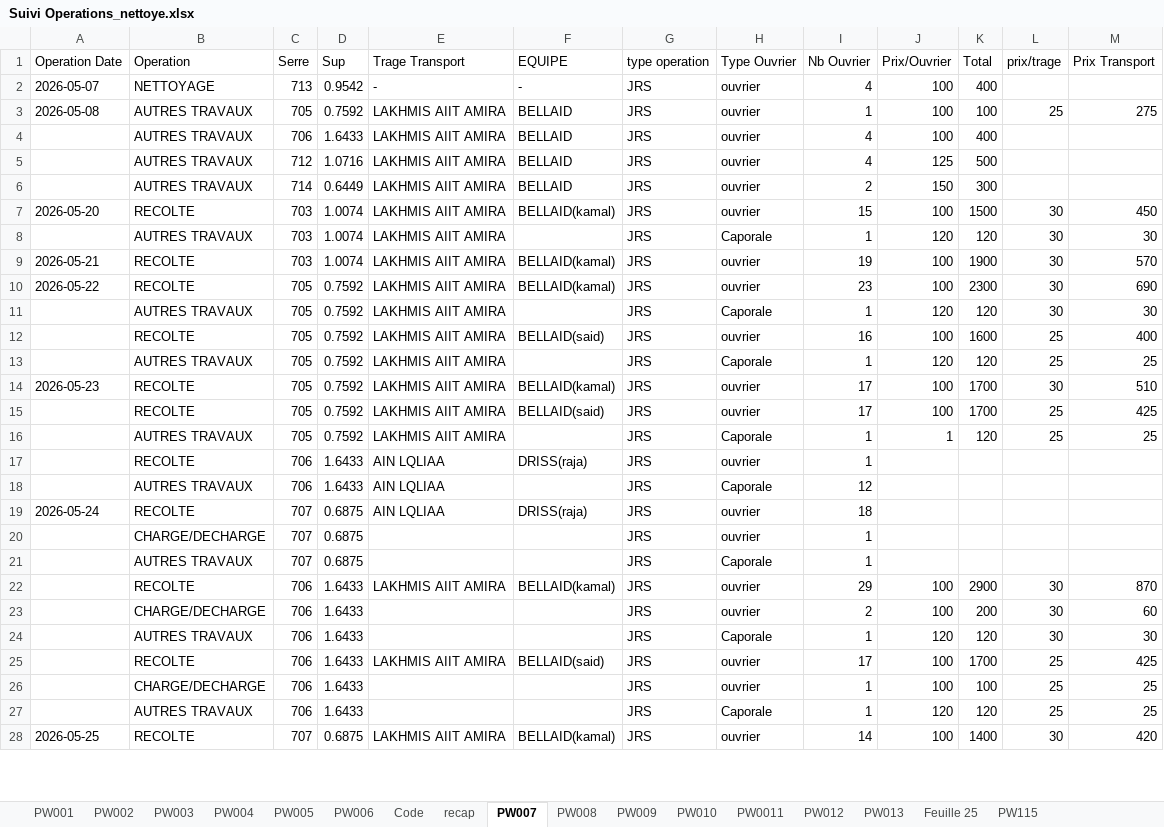
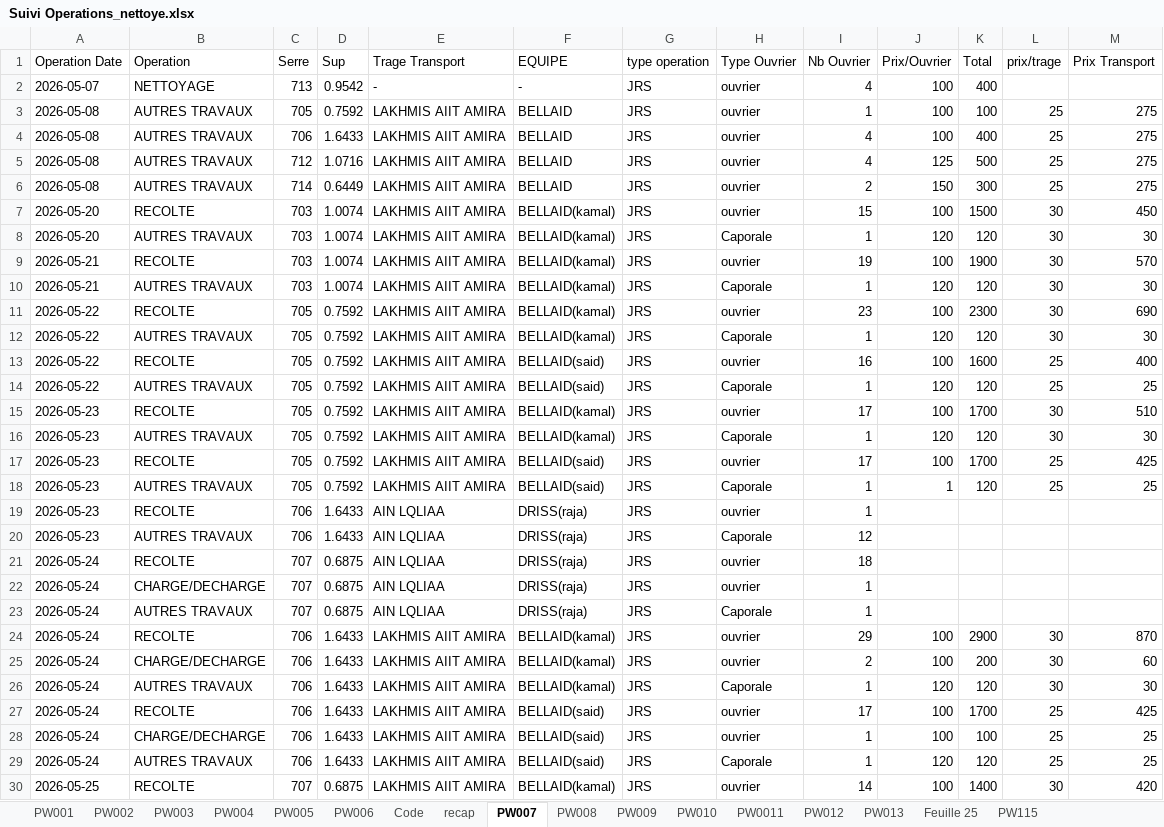
Before and after one commit to adnaneelyeddry-prog/Excel_Files, an Excel workbook: Suivi Operations_nettoye.xlsx, sheet PW007, drawn as a sheet; only a part is shown; values as stored, in another font and other column widths than the file's, no borders; addresses are those after the commit; the diff covers the shown part only; the diff names each change by its address in the sheet, - before the commit and + after, or states it on an @@ line.

Commit message:
Flatten merged cells: fill every row, un-merge, plain values
- expand merged cells so each row carries its own Date/Serre/EQUIPE/
  prix-trage/Prix Transport/TOTAL (no more blank rows under a merge)
- header detection anchored on 'Operation Date' to skip merged title band
- dates rendered as ISO (YYYY-MM-DD)
- no colors, no formatting, no merges: clean simple values

```diff
--- a/Suivi Operations_nettoye.xlsx (sheet PW007)
+++ b/Suivi Operations_nettoye.xlsx (sheet PW007)
-A4:A6 (Operation Date): (empty)
+A4:A6 (Operation Date): 2026-05-08
-L4:L6 (prix/trage): (empty)
+L4:L6 (prix/trage): 25
-M4:M6 (Prix Transport): (empty)
+M4:M6 (Prix Transport): 275
-A8 (Operation Date): (empty)
+A8 (Operation Date): 2026-05-20
-F8 (EQUIPE): (empty)
+F8 (EQUIPE): BELLAID(kamal)
+row 10: 2026-05-21 | AUTRES TRAVAUX | 703 | 1.0074 | LAKHMIS AIIT AMIRA | BELLAID(kamal) | JRS | Caporale | 1 | 120 | 120 | 30 | 30
-A12:A14 (Operation Date): (empty)
+A12:A14 (Operation Date): 2026-05-22
-F12 (EQUIPE): (empty)
+F12 (EQUIPE): BELLAID(kamal)
-F14 (EQUIPE): (empty)
+F14 (EQUIPE): BELLAID(said)
+row 16: 2026-05-23 | AUTRES TRAVAUX | 705 | 0.7592 | LAKHMIS AIIT AMIRA | BELLAID(kamal) | JRS | Caporale | 1 | 120 | 120 | 30 | 30
-A17:A20 (Operation Date): (empty)
+A17:A20 (Operation Date): 2026-05-23
-F18 (EQUIPE): (empty)
+F18 (EQUIPE): BELLAID(said)
-F20 (EQUIPE): (empty)
+F20 (EQUIPE): DRISS(raja)
-A22:A29 (Operation Date): (empty)
+A22:A29 (Operation Date): 2026-05-24
-E22:E23 (Trage Transport): (empty)
+E22:E23 (Trage Transport): AIN LQLIAA
-F22:F23 (EQUIPE): (empty)
+F22:F23 (EQUIPE): DRISS(raja)
-E25:E26 (Trage Transport): (empty)
+E25:E26 (Trage Transport): LAKHMIS AIIT AMIRA
-F25:F26 (EQUIPE): (empty)
+F25:F26 (EQUIPE): BELLAID(kamal)
-E28:E29 (Trage Transport): (empty)
+E28:E29 (Trage Transport): LAKHMIS AIIT AMIRA
-F28:F29 (EQUIPE): (empty)
+F28:F29 (EQUIPE): BELLAID(said)
```
Also changed, not shown: 30 added rows, 11 removed rows and 887 edited cells elsewhere in this sheet, sheet PW004, sheet PW001, sheet PW006, sheet PW012, sheet PW003, sheet PW005, 8 more sheets.
